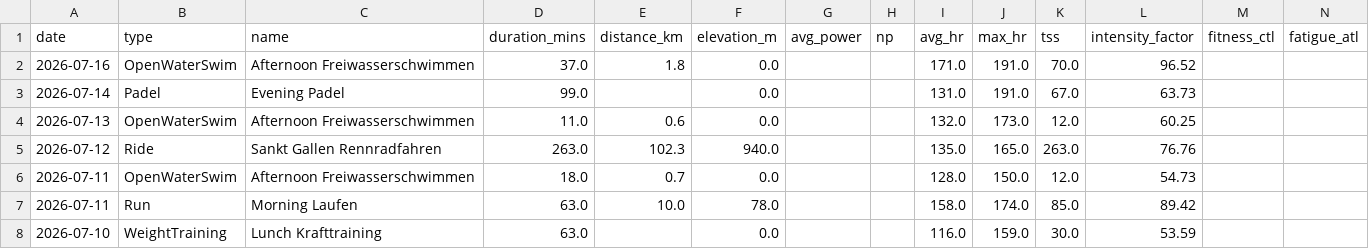
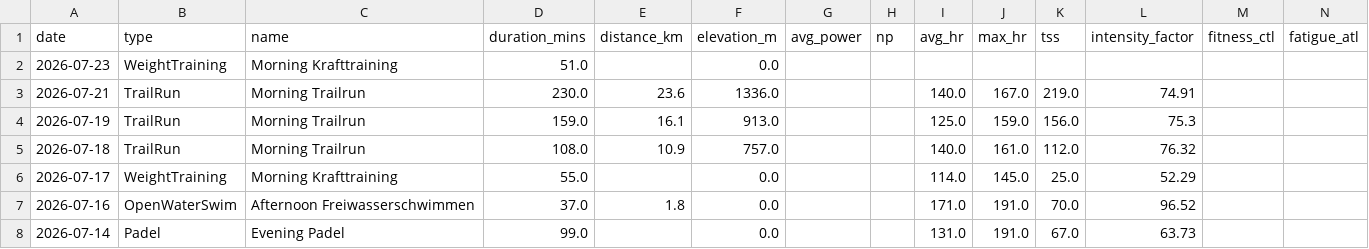
Before and after one commit to basch1117/trainingdata, a CSV file: activities_full.csv, drawn as a sheet; only a part is shown; the shorter side is filled out with more unchanged rows; the diff names each change by its address in the sheet, - before the commit and + after, or states it on an @@ line.

```diff
--- a/activities_full.csv
+++ b/activities_full.csv
+row 2: 2026-07-23 | WeightTraining | Morning Krafttraining | 51.0 |  | 0.0
+row 3: 2026-07-21 | TrailRun | Morning Trailrun | 230.0 | 23.6 | 1336.0 |  |  | 140.0 | 167.0 | 219.0 | 74.91
+row 4: 2026-07-19 | TrailRun | Morning Trailrun | 159.0 | 16.1 | 913.0 |  |  | 125.0 | 159.0 | 156.0 | 75.3
+row 5: 2026-07-18 | TrailRun | Morning Trailrun | 108.0 | 10.9 | 757.0 |  |  | 140.0 | 161.0 | 112.0 | 76.32
+row 6: 2026-07-17 | WeightTraining | Morning Krafttraining | 55.0 |  | 0.0 |  |  | 114.0 | 145.0 | 25.0 | 52.29
```
Also changed, not shown: activities_12weeks.csv, wellness_12weeks.csv, 3 other files.
